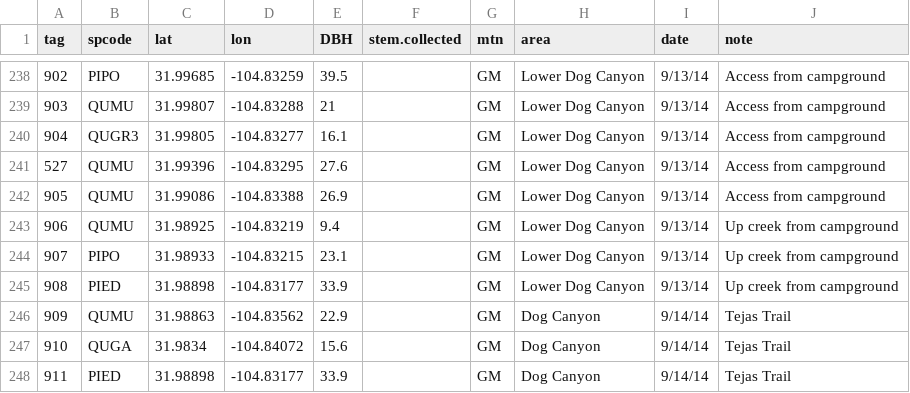
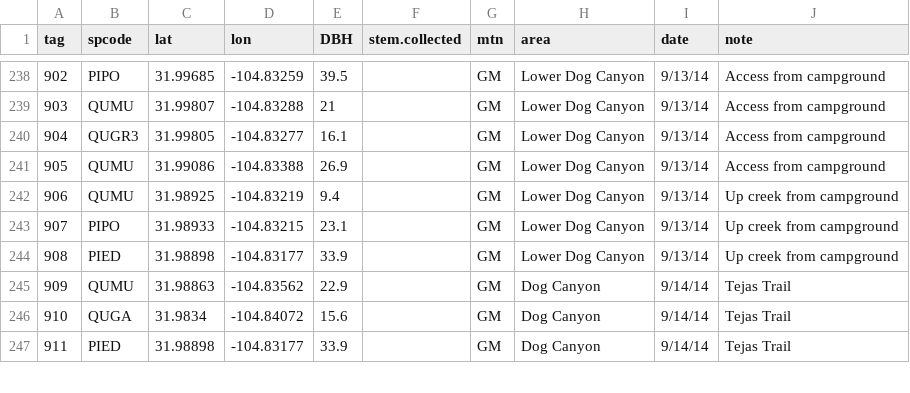
Before and after one commit to schwilklab/CSC-sky-island-forest, a CSV file: data/tagged_trees.csv, drawn as a sheet; only a part is shown, gaps mark what is left out; the diff names each change by its address in the sheet, - before the commit and + after, or states it on an @@ line.

Commit message:
Remove tree for which leaves were not collected
Xiulin did not collect leaves for tree 527 (QUMU). So it was removed.

```diff
--- a/data/tagged_trees.csv
+++ b/data/tagged_trees.csv
-row 241: 527 | QUMU | 31.99396 | -104.83295 | 27.6 |  | GM | Lower Dog Canyon | 9/13/14 | Access from campground
```
